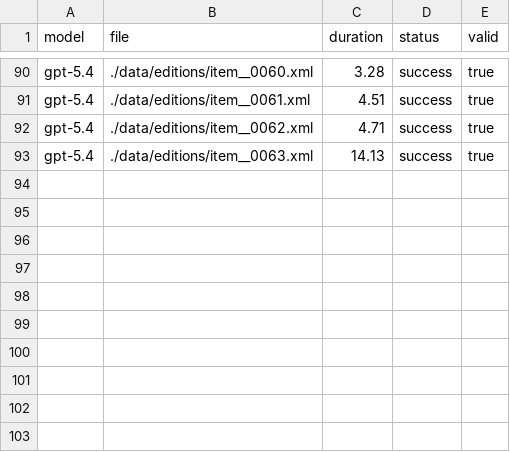
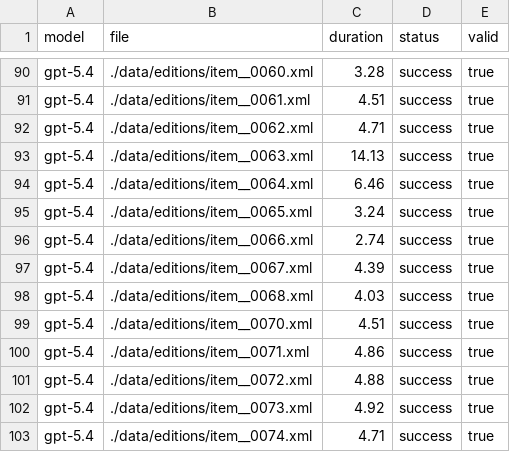
Before and after one commit to letters1916static/letters1916-data, a CSV file: llm/log.csv, drawn as a sheet; only a part is shown, gaps mark what is left out.

```diff
--- a/llm/log.csv
+++ b/llm/log.csv
@@ -93 +93,11 @@ gpt-5.4|./data/editions/item__0062.xml|4.71|success|true
 gpt-5.4|./data/editions/item__0063.xml|14.13|success|true
+gpt-5.4|./data/editions/item__0064.xml|6.46|success|true
+gpt-5.4|./data/editions/item__0065.xml|3.24|success|true
+gpt-5.4|./data/editions/item__0066.xml|2.74|success|true
+gpt-5.4|./data/editions/item__0067.xml|4.39|success|true
+gpt-5.4|./data/editions/item__0068.xml|4.03|success|true
+gpt-5.4|./data/editions/item__0070.xml|4.51|success|true
+gpt-5.4|./data/editions/item__0071.xml|4.86|success|true
+gpt-5.4|./data/editions/item__0072.xml|4.88|success|true
+gpt-5.4|./data/editions/item__0073.xml|4.92|success|true
+gpt-5.4|./data/editions/item__0074.xml|4.71|success|true
```
Also changed, not shown: 14 other files.
